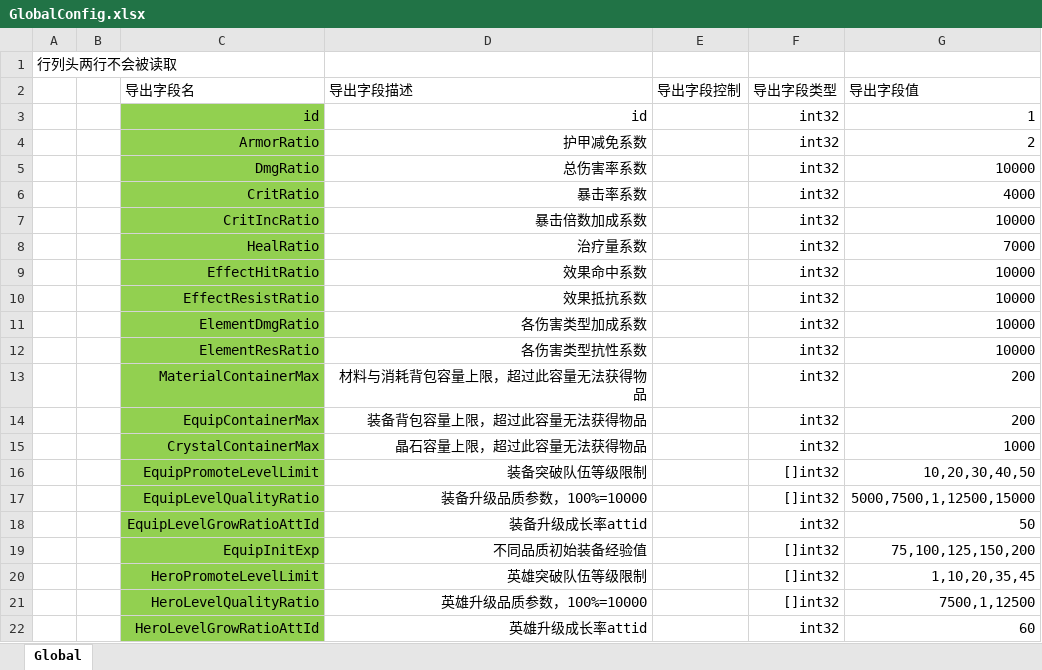
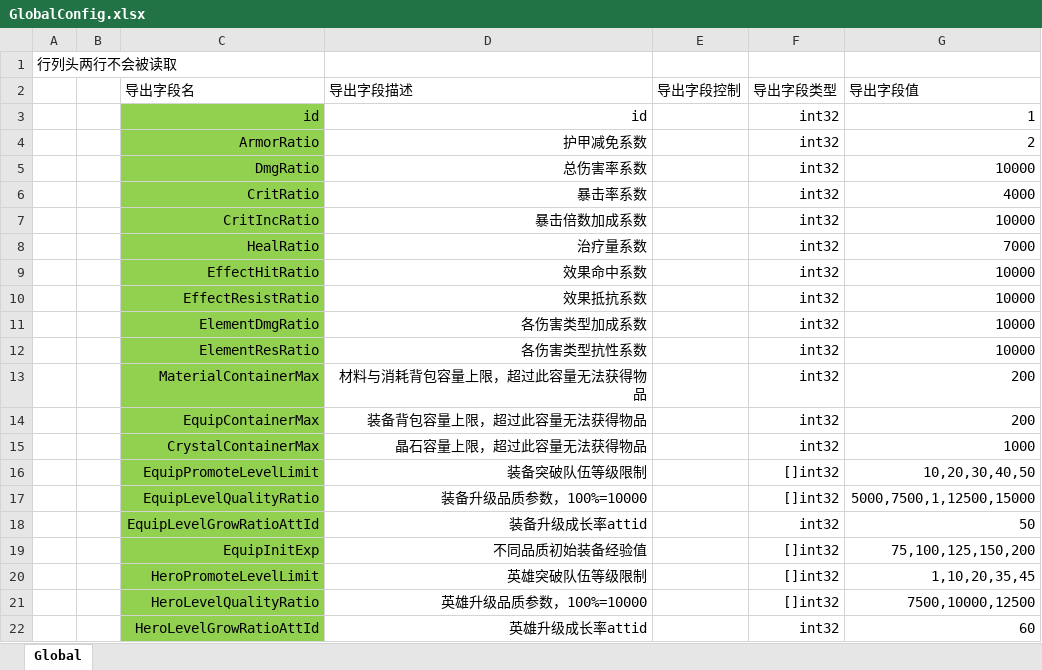
Before and after one commit to east-eden/excel, an Excel workbook: global/GlobalConfig.xlsx, sheet Global, drawn as a sheet; values as stored, in another font and other column widths than the file's, no borders; the diff names each change by its address in the sheet, - before the commit and + after, or states it on an @@ line.

```diff
--- a/global/GlobalConfig.xlsx (sheet Global)
+++ b/global/GlobalConfig.xlsx (sheet Global)
-G21 (导出字段值): 7500,1,12500
+G21 (导出字段值): 7500,10000,12500
```
Also changed, not shown: global/Hero.xlsx, global/HeroLevelup.xlsx, 1 other file.
